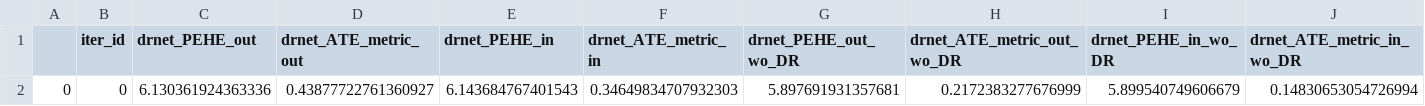
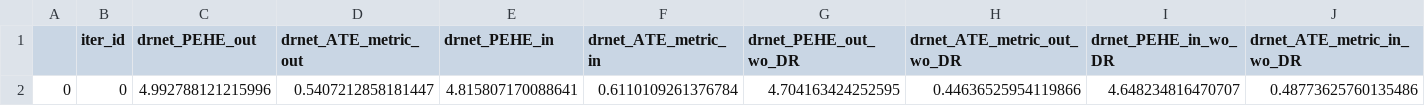
Before and after one commit to Shantanu48114860/Doubly_Robust_ITE, a CSV file: DR_Info_CFR/IHDP/MSE/Results_consolidated_best.csv, drawn as a sheet.

```diff
--- a/DR_Info_CFR/IHDP/MSE/Results_consolidated_best.csv
+++ b/DR_Info_CFR/IHDP/MSE/Results_consolidated_best.csv
@@ -1,2 +1,2 @@
 ,iter_id,drnet_PEHE_out,drnet_ATE_metric_out,drnet_PEHE_in,drnet_ATE_metric_in,drnet_PEHE_out_wo_DR,drnet_ATE_metric_out_wo_DR,drnet_PEHE_in_wo_DR,drnet_ATE_metric_in_wo_DR
-0,0,6.130361924363336,0.43877722761360927,6.143684767401543,0.34649834707932303,5.897691931357681,0.2172383277676999,5.899540749606679,0.14830653054726994
+0,0,4.992788121215996,0.5407212858181447,4.815807170088641,0.6110109261376784,4.704163424252595,0.44636525954119866,4.648234816470707,0.48773625760135486
```
Also changed, not shown: DR_Info_CFR/IHDP/MSE/DR_Results_In.csv, DR_Info_CFR/IHDP/MSE/DR_Results_Out.csv, 25 other files.
